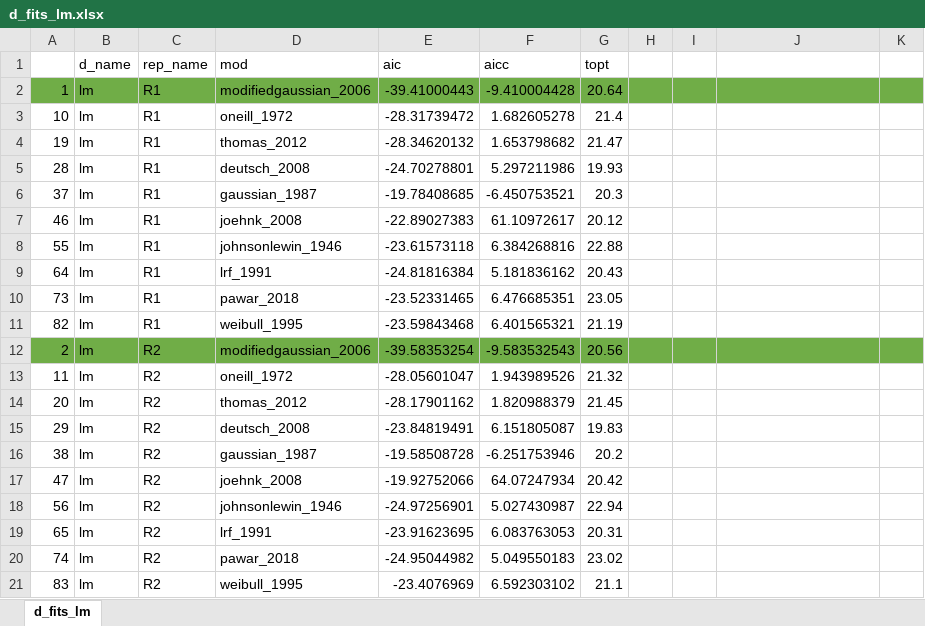
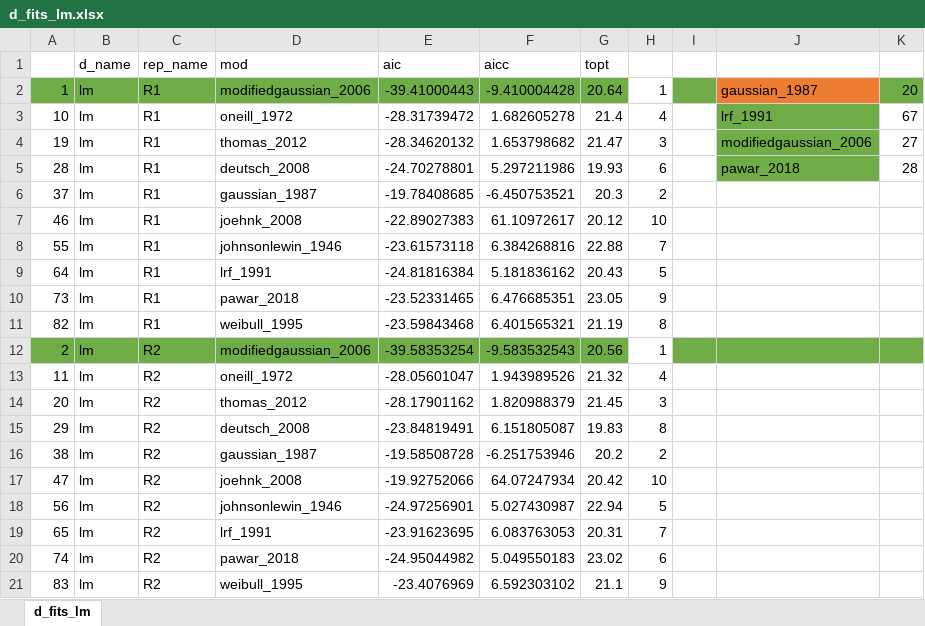
Before and after one commit to jtono/prochl, an Excel workbook: d_fits_lm.xlsx, sheet d_fits_lm, drawn as a sheet; only a part is shown; values as stored, in another font and other column widths than the file's, no borders; the diff covers the shown part only; the diff names each change by its address in the sheet, - before the commit and + after, or states it on an @@ line.

```diff
--- a/d_fits_lm.xlsx (sheet d_fits_lm)
+++ b/d_fits_lm.xlsx (sheet d_fits_lm)
-H2: (empty)
+H2: 1
-H2 fill: #70AD47
+H2 fill: none
-J2: (empty)
+J2: gaussian_1987
-J2 fill: #70AD47
+J2 fill: #ED7D31
-K2: (empty)
+K2: 20
-H3: (empty)
+H3: 4
-J3: (empty)
+J3: lrf_1991
-J3:J5 fill: none
+J3:J5 fill: #70AD47
-K3: (empty)
+K3: 67
-H4: (empty)
+H4: 3
-J4: (empty)
+J4: modifiedgaussian_2006
-K4: (empty)
+K4: 27
-H5: (empty)
+H5: 6
-J5: (empty)
+J5: pawar_2018
-K5: (empty)
+K5: 28
-H6: (empty)
+H6: 2
-H7: (empty)
+H7: 10
-H8: (empty)
+H8: 7
-H9: (empty)
+H9: 5
-H10: (empty)
+H10: 9
-H11: (empty)
+H11: 8
-H12: (empty)
+H12: 1
-H12 fill: #70AD47
+H12 fill: none
-H13: (empty)
+H13: 4
-H14: (empty)
+H14: 3
-H15: (empty)
+H15: 8
-H16: (empty)
+H16: 2
-H17: (empty)
+H17: 10
-H18: (empty)
+H18: 5
-H19: (empty)
+H19: 7
-H20: (empty)
+H20: 6
-H21: (empty)
+H21: 9
```
Also changed, not shown: 70 edited cells and cell formats elsewhere in this sheet, b_fits_lm.xlsx, 1 other file.
